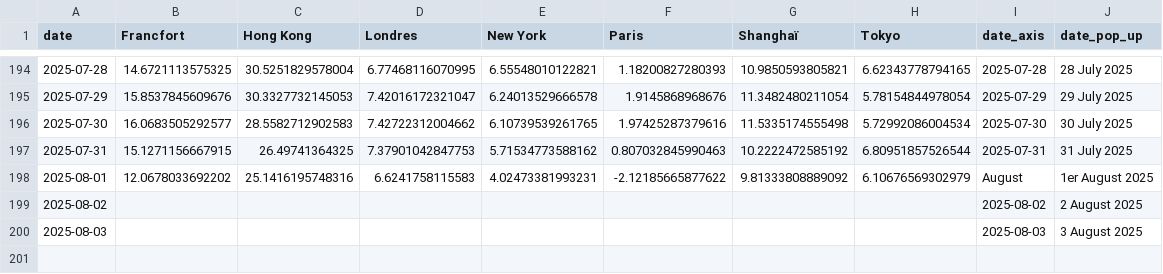
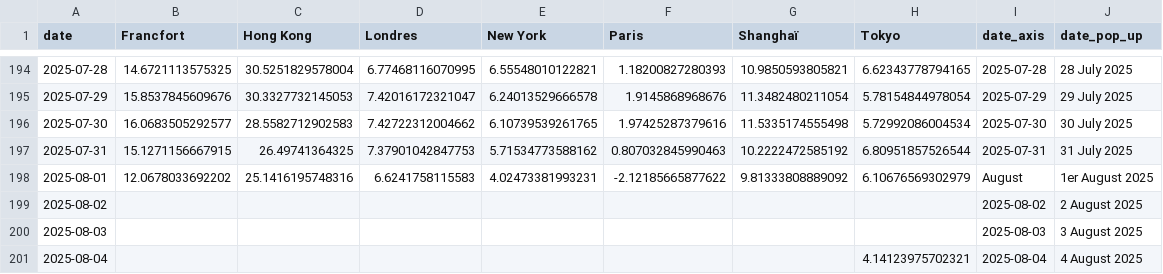
Before and after one commit to mthlht/markets-tracker, a CSV file: data/tidy_markets_data_to_flourish.csv, drawn as a sheet; only a part is shown, gaps mark what is left out.

```diff
--- a/data/tidy_markets_data_to_flourish.csv
+++ b/data/tidy_markets_data_to_flourish.csv
@@ -200 +200,2 @@ date,Francfort,Hong Kong,Londres,New York,Paris,Shanghaï,Tokyo,date_axis,date_p
 2025-08-03,,,,,,,,2025-08-03,3 August 2025
+2025-08-04,,,,,,,4.14123975702321,2025-08-04,4 August 2025
```
